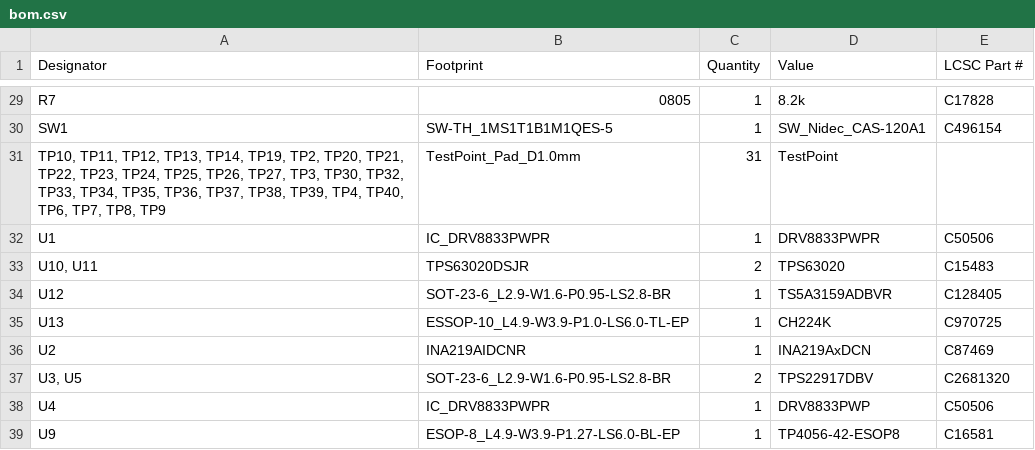
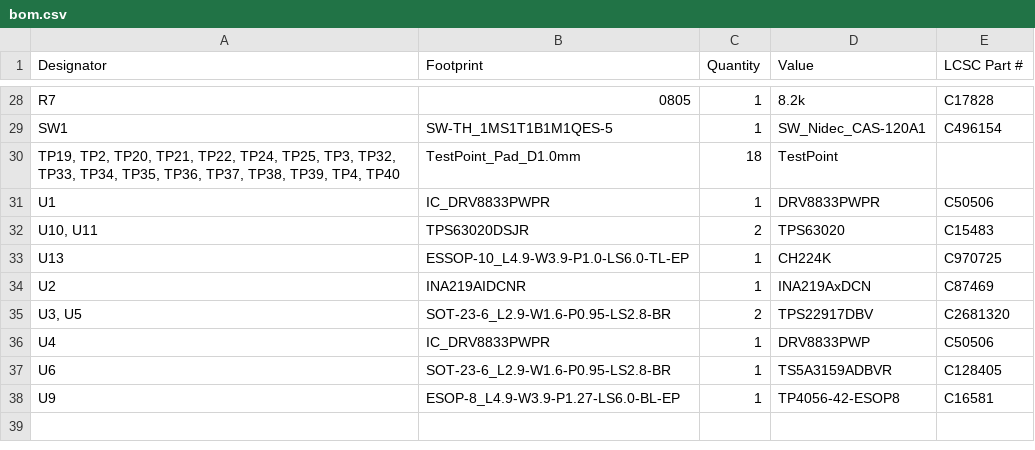
Before and after one commit to nyalcina/EEE3088F_PCB_Project, a CSV file: PCB/production/bom.csv, drawn as a sheet; only a part is shown, gaps mark what is left out; the diff covers the shown part only.

```diff
--- a/PCB/production/bom.csv
+++ b/PCB/production/bom.csv
@@ -30,6 +29,5 @@ R7,0805,1,8.2k,C17828
 SW1,SW-TH_1MS1T1B1M1QES-5,1,SW_Nidec_CAS-120A1,C496154
-"TP10, TP11, TP12, TP13, TP14, TP19, TP2, TP20, TP21, TP22, TP23, TP24, TP25, TP26, TP27, TP3, TP30, TP32, TP33, TP34, TP35, TP36, TP37, TP38, TP39, TP4, TP40, TP6, TP7, TP8, TP9",TestPoint_Pad_D1.0mm,31,TestPoint,
+"TP19, TP2, TP20, TP21, TP22, TP24, TP25, TP3, TP32, TP33, TP34, TP35, TP36, TP37, TP38, TP39, TP4, TP40",TestPoint_Pad_D1.0mm,18,TestPoint,
 U1,IC_DRV8833PWPR,1,DRV8833PWPR,C50506
 "U10, U11",TPS63020DSJR,2,TPS63020,C15483
-U12,SOT-23-6_L2.9-W1.6-P0.95-LS2.8-BR,1,TS5A3159ADBVR,C128405
 U13,ESSOP-10_L4.9-W3.9-P1.0-LS6.0-TL-EP,1,CH224K,C970725
@@ -38,2 +36,3 @@ U2,INA219AIDCNR,1,INA219AxDCN,C87469
 U4,IC_DRV8833PWPR,1,DRV8833PWP,C50506
+U6,SOT-23-6_L2.9-W1.6-P0.95-LS2.8-BR,1,TS5A3159ADBVR,C128405
 U9,ESOP-8_L4.9-W3.9-P1.27-LS6.0-BL-EP,1,TP4056-42-ESOP8,C16581
```
Also changed, not shown: 4 added rows, 5 removed rows and 18 edited cells elsewhere in this file, PCB/production/designators.csv, PCB/production/positions.csv, 17 other files.
